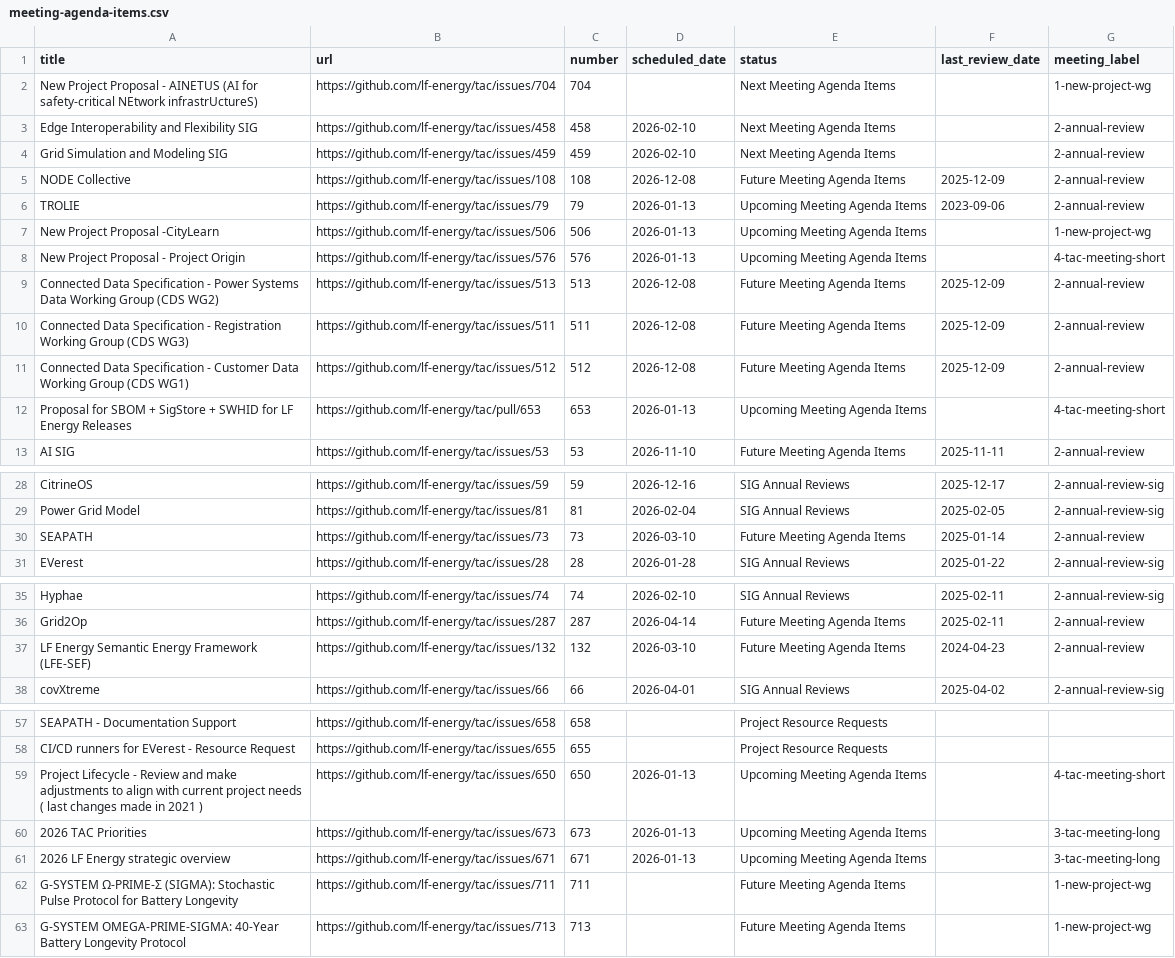
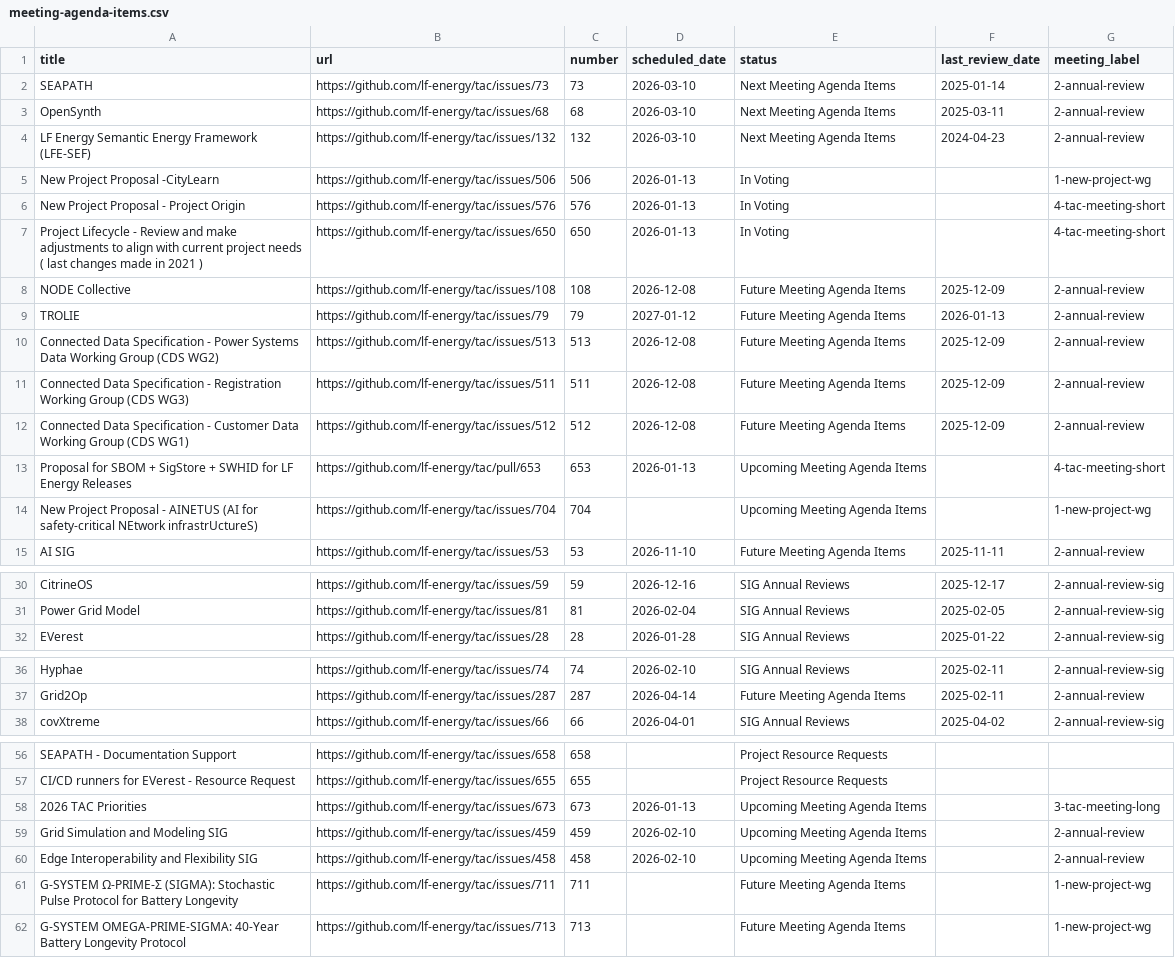
Before and after one commit to lf-energy/tac, a CSV file: _data/meeting-agenda-items.csv, drawn as a sheet; only a part is shown, gaps mark what is left out; the diff covers the shown part only.

Commit message:
Update Data Sources from LFX 2026-01-15 (#731)

```diff
--- a/_data/meeting-agenda-items.csv
+++ b/_data/meeting-agenda-items.csv
@@ -1,9 +1,10 @@
 title,url,number,scheduled_date,status,last_review_date,meeting_label
-New Project Proposal - AINETUS (AI for safety-critical NEtwork infrastrUctureS),https://github.com/lf-energy/tac/issues/704,704,,Next Meeting Agenda Items,,1-new-project-wg
-Edge Interoperability and Flexibility SIG,https://github.com/lf-energy/tac/issues/458,458,2026-02-10,Next Meeting Agenda Items,,2-annual-review
-Grid Simulation and Modeling SIG,https://github.com/lf-energy/tac/issues/459,459,2026-02-10,Next Meeting Agenda Items,,2-annual-review
+SEAPATH ,https://github.com/lf-energy/tac/issues/73,73,2026-03-10,Next Meeting Agenda Items,2025-01-14,2-annual-review
+OpenSynth,https://github.com/lf-energy/tac/issues/68,68,2026-03-10,Next Meeting Agenda Items,2025-03-11,2-annual-review
+LF Energy Semantic Energy Framework (LFE-SEF),https://github.com/lf-energy/tac/issues/132,132,2026-03-10,Next Meeting Agenda Items,2024-04-23,2-annual-review
+New Project Proposal -CityLearn,https://github.com/lf-energy/tac/issues/506,506,2026-01-13,In Voting,,1-new-project-wg
+New Project Proposal - Project Origin,https://github.com/lf-energy/tac/issues/576,576,2026-01-13,In Voting,,4-tac-meeting-short
+Project Lifecycle - Review and make adjustments to align with current project needs ( last changes made in 2021 ),https://github.com/lf-energy/tac/issues/650,650,2026-01-13,In Voting,,4-tac-meeting-short
 NODE Collective,https://github.com/lf-energy/tac/issues/108,108,2026-12-08,Future Meeting Agenda Items,2025-12-09,2-annual-review
-TROLIE,https://github.com/lf-energy/tac/issues/79,79,2026-01-13,Upcoming Meeting Agenda Items,2023-09-06,2-annual-review
-New Project Proposal -CityLearn,https://github.com/lf-energy/tac/issues/506,506,2026-01-13,Upcoming Meeting Agenda Items,,1-new-project-wg
-New Project Proposal - Project Origin,https://github.com/lf-energy/tac/issues/576,576,2026-01-13,Upcoming Meeting Agenda Items,,4-tac-meeting-short
+TROLIE,https://github.com/lf-energy/tac/issues/79,79,2027-01-12,Future Meeting Agenda Items,2026-01-13,2-annual-review
 Connected Data Specification - Power Systems Data Working Group (CDS WG2),https://github.com/lf-energy/tac/issues/513,513,2026-12-08,Future Meeting Agenda Items,2025-12-09,2-annual-review
@@ -12,2 +13,3 @@ Connected Data Specification - Customer Data Working Group (CDS WG1),https://git
 Proposal for SBOM + SigStore + SWHID for LF Energy Releases,https://github.com/lf-energy/tac/pull/653,653,2026-01-13,Upcoming Meeting Agenda Items,,4-tac-meeting-short
+New Project Proposal - AINETUS (AI for safety-critical NEtwork infrastrUctureS),https://github.com/lf-energy/tac/issues/704,704,,Upcoming Meeting Agenda Items,,1-new-project-wg
 AI SIG,https://github.com/lf-energy/tac/issues/53,53,2026-11-10,Future Meeting Agenda Items,2025-11-11,2-annual-review
@@ -29,3 +31,2 @@ CitrineOS,https://github.com/lf-energy/tac/issues/59,59,2026-12-16,SIG Annual Re
 Power Grid Model,https://github.com/lf-energy/tac/issues/81,81,2026-02-04,SIG Annual Reviews,2025-02-05,2-annual-review-sig
-SEAPATH ,https://github.com/lf-energy/tac/issues/73,73,2026-03-10,Future Meeting Agenda Items,2025-01-14,2-annual-review
 EVerest,https://github.com/lf-energy/tac/issues/28,28,2026-01-28,SIG Annual Reviews,2025-01-22,2-annual-review-sig
@@ -36,3 +37,2 @@ Hyphae,https://github.com/lf-energy/tac/issues/74,74,2026-02-10,SIG Annual Revie
 Grid2Op,https://github.com/lf-energy/tac/issues/287,287,2026-04-14,Future Meeting Agenda Items,2025-02-11,2-annual-review
-LF Energy Semantic Energy Framework (LFE-SEF),https://github.com/lf-energy/tac/issues/132,132,2026-03-10,Future Meeting Agenda Items,2024-04-23,2-annual-review
 covXtreme,https://github.com/lf-energy/tac/issues/66,66,2026-04-01,SIG Annual Reviews,2025-04-02,2-annual-review-sig
@@ -58,5 +57,5 @@ SEAPATH - Documentation Support,https://github.com/lf-energy/tac/issues/658,658,
 CI/CD runners for EVerest - Resource Request,https://github.com/lf-energy/tac/issues/655,655,,Project Resource Requests,,
-Project Lifecycle - Review and make adjustments to align with current project needs ( last changes made in 2021 ),https://github.com/lf-energy/tac/issues/650,650,2026-01-13,Upcoming Meeting Agenda Items,,4-tac-meeting-short
 2026 TAC Priorities,https://github.com/lf-energy/tac/issues/673,673,2026-01-13,Upcoming Meeting Agenda Items,,3-tac-meeting-long
-2026 LF Energy strategic overview,https://github.com/lf-energy/tac/issues/671,671,2026-01-13,Upcoming Meeting Agenda Items,,3-tac-meeting-long
+Grid Simulation and Modeling SIG,https://github.com/lf-energy/tac/issues/459,459,2026-02-10,Upcoming Meeting Agenda Items,,2-annual-review
+Edge Interoperability and Flexibility SIG,https://github.com/lf-energy/tac/issues/458,458,2026-02-10,Upcoming Meeting Agenda Items,,2-annual-review
 G-SYSTEM Ω-PRIME-Σ (SIGMA): Stochastic Pulse Protocol for Battery Longevity,https://github.com/lf-energy/tac/issues/711,711,,Future Meeting Agenda Items,,1-new-project-wg
```
Also changed, not shown: 1 removed row elsewhere in this file, _data/projects.csv.
